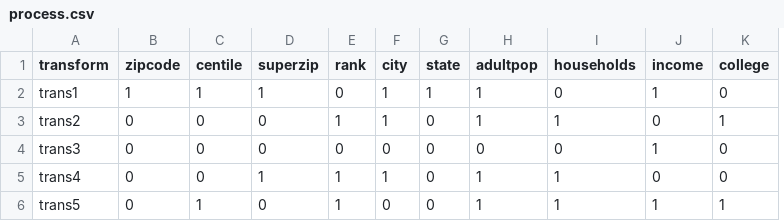
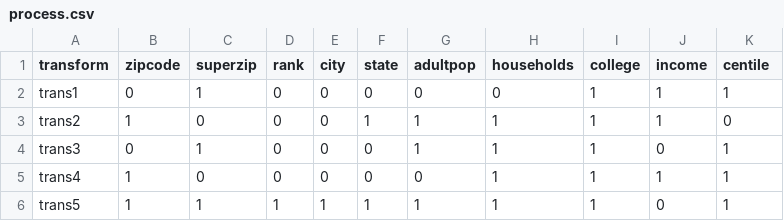
Before and after one commit to microcosmx/sbdgenerator, a CSV file: server/data2/process.csv, drawn as a sheet; removed rows and columns are numbered as before the commit, all else as after; the diff names each change by its address in the sheet, - before the commit and + after, or states it on an @@ line.

```diff
--- a/server/data2/process.csv
+++ b/server/data2/process.csv
-column C (centile), rows 2-6: 1 | 0 | 0 | 0 | 1
+column I (college), rows 2-6: all 1
-K1: college
+K1: centile
-B2 (zipcode): 1
+B2 (zipcode): 0
-E2:E3 (city): 1
+E2:E3 (city): 0
-F2 (state): 1
+F2 (state): 0
-G2 (adultpop): 1
+G2 (adultpop): 0
-K2 (centile): 0
+K2 (centile): 1
-B3 (zipcode): 0
+B3 (zipcode): 1
-D3 (rank): 1
+D3 (rank): 0
-F3 (state): 0
+F3 (state): 1
-J3 (income): 0
+J3 (income): 1
-K3 (centile): 1
+K3 (centile): 0
-C4 (superzip): 0
+C4 (superzip): 1
-G4 (adultpop): 0
+G4 (adultpop): 1
-H4 (households): 0
+H4 (households): 1
-J4 (income): 1
+J4 (income): 0
-K4:K5 (centile): 0
+K4:K5 (centile): 1
-B5:B6 (zipcode): 0
+B5:B6 (zipcode): 1
-C5 (superzip): 1
+C5 (superzip): 0
-D5 (rank): 1
+D5 (rank): 0
-E5 (city): 1
+E5 (city): 0
-G5 (adultpop): 1
+G5 (adultpop): 0
-J5 (income): 0
+J5 (income): 1
-C6 (superzip): 0
+C6 (superzip): 1
-E6 (city): 0
+E6 (city): 1
-F6 (state): 0
+F6 (state): 1
-J6 (income): 1
+J6 (income): 0
```
Also changed, not shown: 7 other files.
